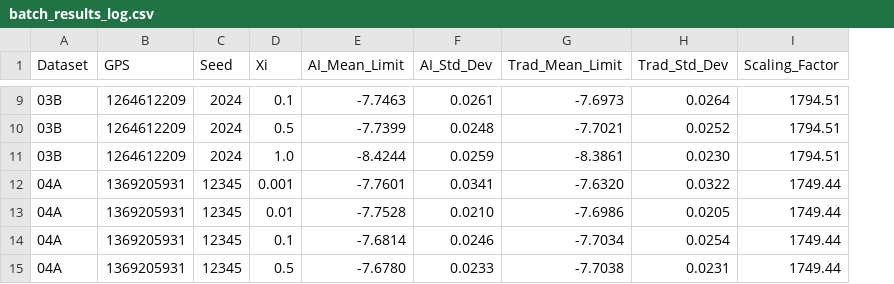
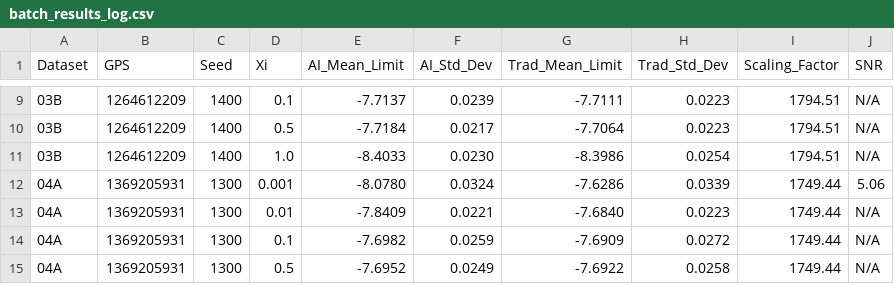
Before and after one commit to SHISYUQILUO/SGWB1, a CSV file: DQ白化归一化灵敏度SNR 100轮/batch_results_log.csv, drawn as a sheet; only a part is shown, gaps mark what is left out; the diff covers the shown part only; the diff names each change by its address in the sheet, - before the commit and + after, or states it on an @@ line.

```diff
--- a/DQ白化归一化灵敏度SNR 100轮/batch_results_log.csv
+++ b/DQ白化归一化灵敏度SNR 100轮/batch_results_log.csv
+column J (SNR), rows 9-15: N/A | N/A | N/A | 5.06 | N/A | N/A | N/A
-C9:C11 (Seed): 2024
+C9:C11 (Seed): 1400
-E9 (AI_Mean_Limit): -7.7463
+E9 (AI_Mean_Limit): -7.7137
-F9 (AI_Std_Dev): 0.0261
+F9 (AI_Std_Dev): 0.0239
-G9 (Trad_Mean_Limit): -7.6973
+G9 (Trad_Mean_Limit): -7.7111
-H9 (Trad_Std_Dev): 0.0264
+H9 (Trad_Std_Dev): 0.0223
-E10 (AI_Mean_Limit): -7.7399
+E10 (AI_Mean_Limit): -7.7184
-F10 (AI_Std_Dev): 0.0248
+F10 (AI_Std_Dev): 0.0217
-G10 (Trad_Mean_Limit): -7.7021
+G10 (Trad_Mean_Limit): -7.7064
-H10 (Trad_Std_Dev): 0.0252
+H10 (Trad_Std_Dev): 0.0223
-E11 (AI_Mean_Limit): -8.4244
+E11 (AI_Mean_Limit): -8.4033
-F11 (AI_Std_Dev): 0.0259
+F11 (AI_Std_Dev): 0.0230
-G11 (Trad_Mean_Limit): -8.3861
+G11 (Trad_Mean_Limit): -8.3986
-H11 (Trad_Std_Dev): 0.0230
+H11 (Trad_Std_Dev): 0.0254
-C12:C15 (Seed): 12345
+C12:C15 (Seed): 1300
-E12 (AI_Mean_Limit): -7.7601
+E12 (AI_Mean_Limit): -8.0780
-F12 (AI_Std_Dev): 0.0341
+F12 (AI_Std_Dev): 0.0324
-G12 (Trad_Mean_Limit): -7.6320
+G12 (Trad_Mean_Limit): -7.6286
-H12 (Trad_Std_Dev): 0.0322
+H12 (Trad_Std_Dev): 0.0339
-E13 (AI_Mean_Limit): -7.7528
+E13 (AI_Mean_Limit): -7.8409
-F13 (AI_Std_Dev): 0.0210
+F13 (AI_Std_Dev): 0.0221
-G13 (Trad_Mean_Limit): -7.6986
+G13 (Trad_Mean_Limit): -7.6840
-H13 (Trad_Std_Dev): 0.0205
+H13 (Trad_Std_Dev): 0.0223
-E14 (AI_Mean_Limit): -7.6814
+E14 (AI_Mean_Limit): -7.6982
-F14 (AI_Std_Dev): 0.0246
+F14 (AI_Std_Dev): 0.0259
-G14 (Trad_Mean_Limit): -7.7034
+G14 (Trad_Mean_Limit): -7.6909
-H14 (Trad_Std_Dev): 0.0254
+H14 (Trad_Std_Dev): 0.0272
-E15 (AI_Mean_Limit): -7.6780
+E15 (AI_Mean_Limit): -7.6952
-F15 (AI_Std_Dev): 0.0233
+F15 (AI_Std_Dev): 0.0249
-G15 (Trad_Mean_Limit): -7.7038
+G15 (Trad_Mean_Limit): -7.6922
-H15 (Trad_Std_Dev): 0.0231
+H15 (Trad_Std_Dev): 0.0258
```
Also changed, not shown: 40 edited cells elsewhere in this file, DQ白化归一化灵敏度SNR 100轮/detailed_evaluation_log.csv, 25 other files.
